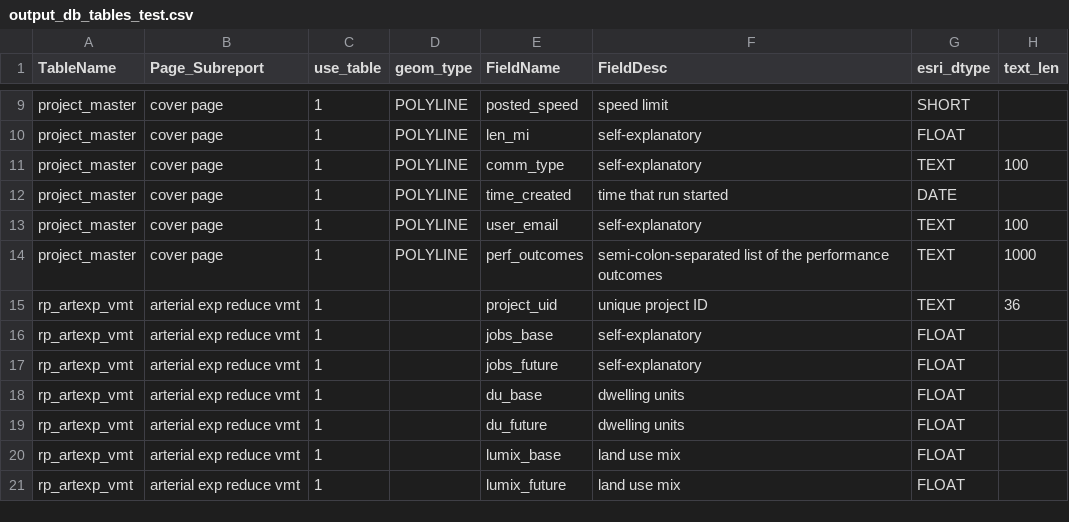
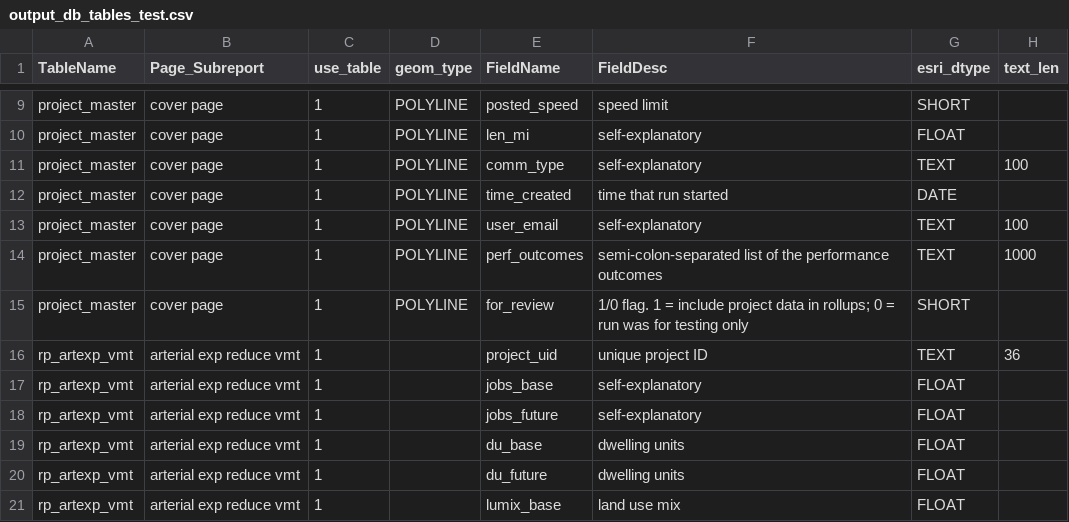
Before and after one commit to SACOG/PPA3, a CSV file: layer-building/build_outputs_db/output_db_tables_test.csv, drawn as a sheet; only a part is shown, gaps mark what is left out; the shorter side is filled out with more unchanged rows; the diff names each change by its address in the sheet, - before the commit and + after, or states it on an @@ line.

```diff
--- a/layer-building/build_outputs_db/output_db_tables_test.csv
+++ b/layer-building/build_outputs_db/output_db_tables_test.csv
+row 15: project_master | cover page | 1 | POLYLINE | for_review | 1/0 flag. 1 = include project data in rollups; 0 = run was for testing only | SHORT
```
Also changed, not shown: 4 other files.
